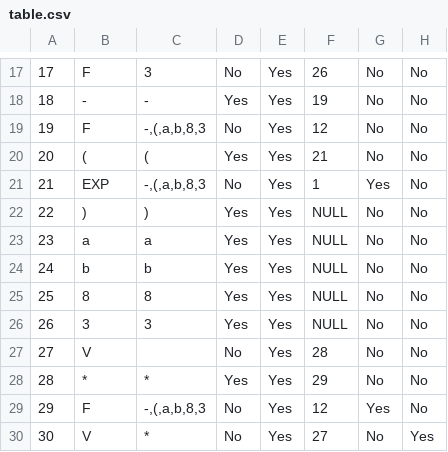
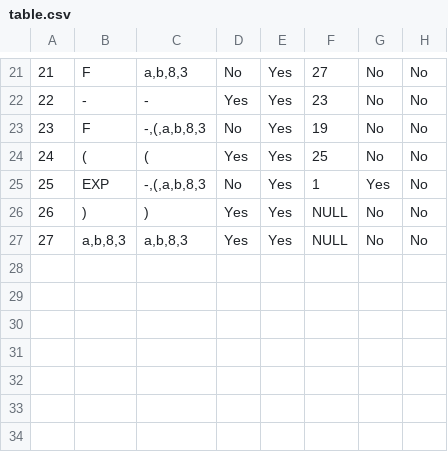
Before and after one commit to Andreanapolicy/LL, a CSV file: model/table.csv, drawn as a sheet; only a part is shown, gaps mark what is left out; removed rows and columns are numbered as before the commit, all else as after; the diff covers the shown part only; the diff names each change by its address in the sheet, - before the commit and + after, or states it on an @@ line.

```diff
--- a/model/table.csv
+++ b/model/table.csv
@@ column A renumbered between rows 4 and 27 @@
-C21: 3
+C21: a,b,8,3
-F21: 26
+F21: 27
-F22: 19
+F22: 23
-F23: 12
+F23: 19
-F24: 21
+F24: 25
-B27: a
+B27: a,b,8,3
-C27: a
+C27: a,b,8,3
-row 24: 24 | b | b | Yes | Yes | NULL | No | No
-row 25: 25 | 8 | 8 | Yes | Yes | NULL | No | No
-row 26: 26 | 3 | 3 | Yes | Yes | NULL | No | No
-row 27: 27 | V |  | No | Yes | 28 | No | No
-row 28: 28 | * | * | Yes | Yes | 29 | No | No
-row 29: 29 | F | -,(,a,b,8,3 | No | Yes | 12 | Yes | No
-row 30: 30 | V | * | No | Yes | 27 | No | Yes
```
Also changed, not shown: 6 added rows, 2 removed rows and 22 edited cells elsewhere in this file, 6 other files.
